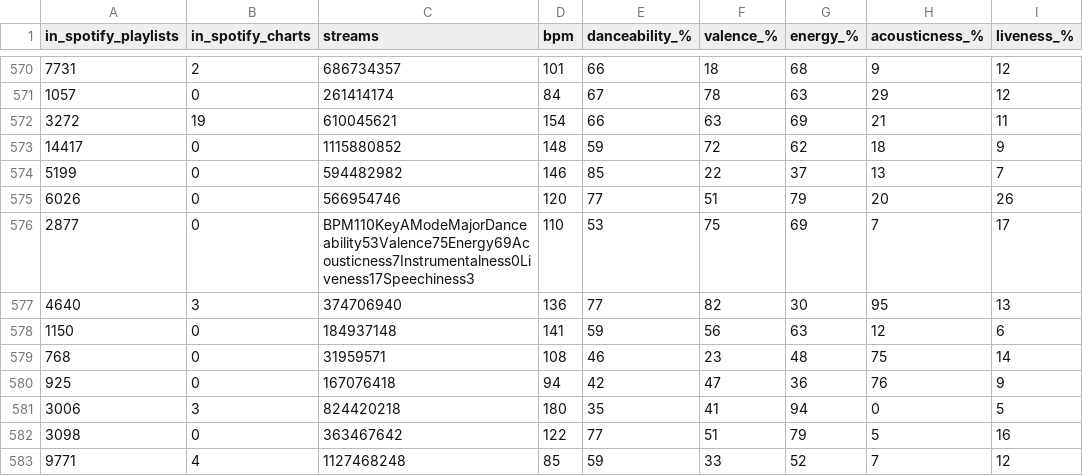
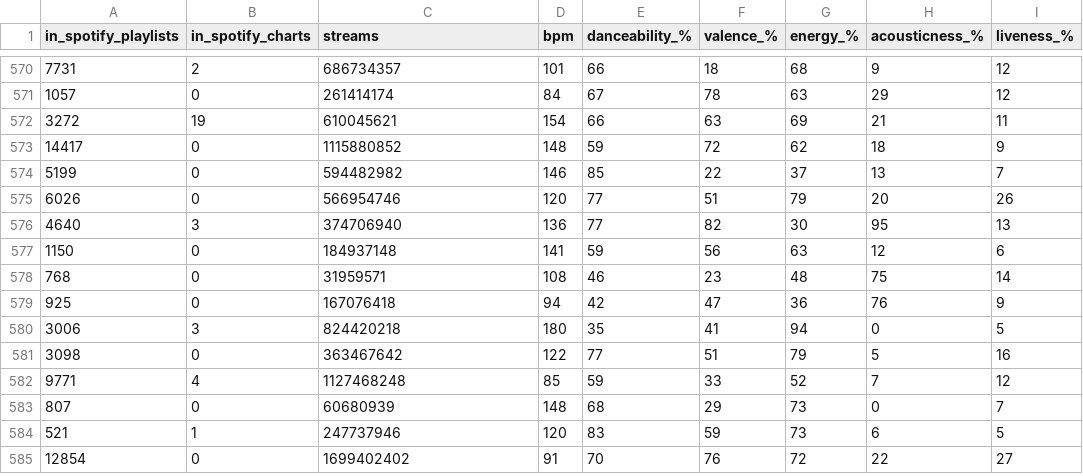
Before and after one commit to Satte003/inteligencia-artificial, a CSV file: Spotify.csv, drawn as a sheet; only a part is shown, gaps mark what is left out; the shorter side is filled out with more unchanged rows.

```diff
--- a/Spotify.csv
+++ b/Spotify.csv
@@ -575,3 +575,2 @@ in_spotify_playlists,in_spotify_charts,streams,bpm,danceability_%,valence_%,ener
 6026,0,566954746,120,77,51,79,20,26
-2877,0,BPM110KeyAModeMajorDanceability53Valence75Energy69Acousticness7Instrumentalness0Liveness17Speechiness3,110,53,75,69,7,17
 4640,3,374706940,136,77,82,30,95,13
```
Also changed, not shown: Spotify2.csv, 10 other files.
